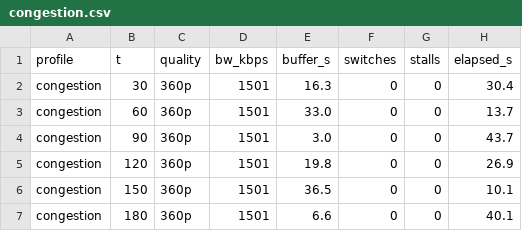
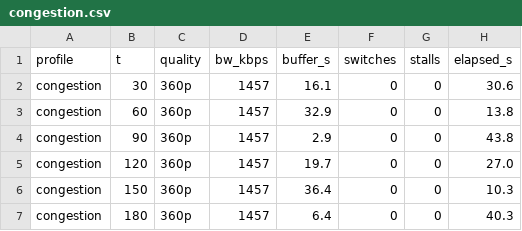
Before and after one commit to KSVKORD/CNfinalproject, a CSV file: data/congestion.csv, drawn as a sheet.

```diff
--- a/data/congestion.csv
+++ b/data/congestion.csv
@@ -1,7 +1,7 @@
 profile,t,quality,bw_kbps,buffer_s,switches,stalls,elapsed_s
-congestion,30,360p,1501,16.3,0,0,30.4
-congestion,60,360p,1501,33.0,0,0,13.7
-congestion,90,360p,1501,3.0,0,0,43.7
-congestion,120,360p,1501,19.8,0,0,26.9
-congestion,150,360p,1501,36.5,0,0,10.1
-congestion,180,360p,1501,6.6,0,0,40.1
+congestion,30,360p,1457,16.1,0,0,30.6
+congestion,60,360p,1457,32.9,0,0,13.8
+congestion,90,360p,1457,2.9,0,0,43.8
+congestion,120,360p,1457,19.7,0,0,27.0
+congestion,150,360p,1457,36.4,0,0,10.3
+congestion,180,360p,1457,6.4,0,0,40.3
```
Also changed, not shown: 11 other files.
